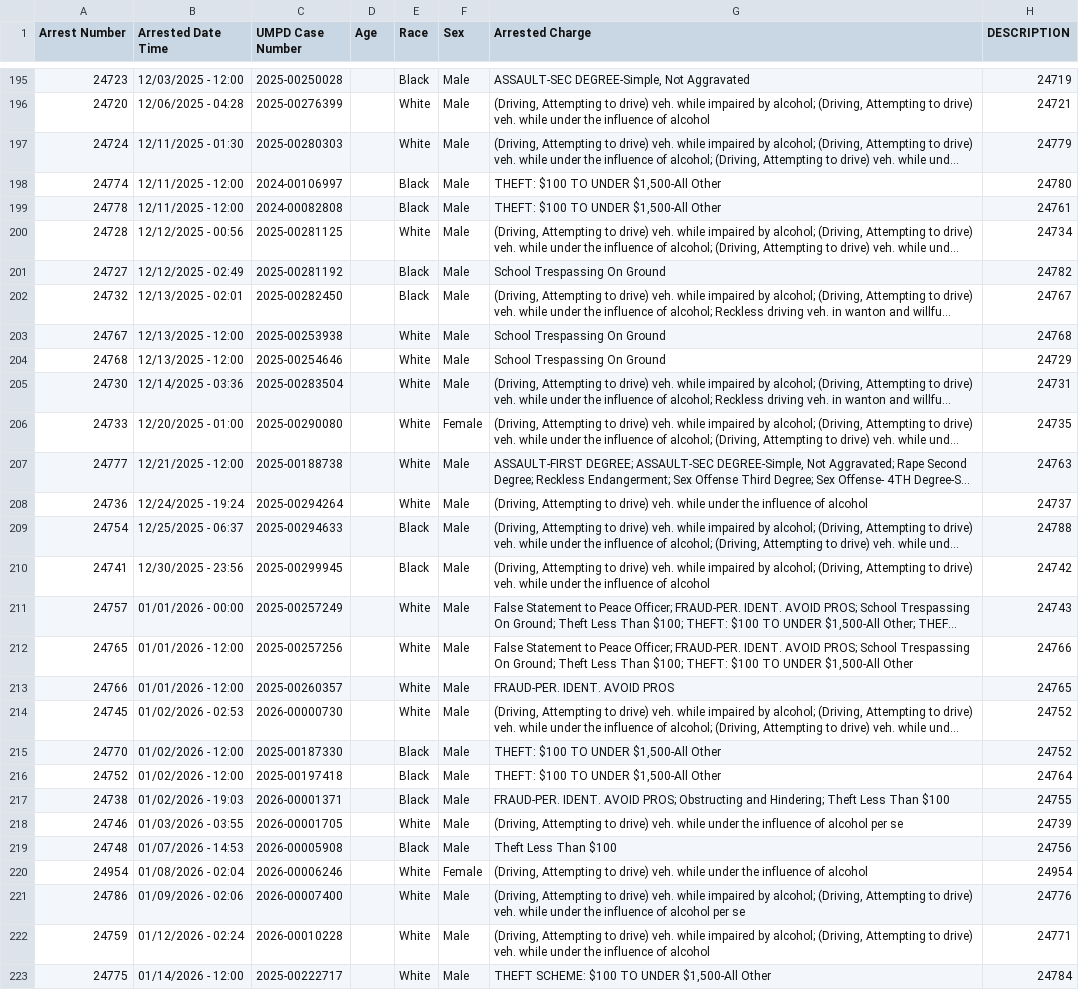
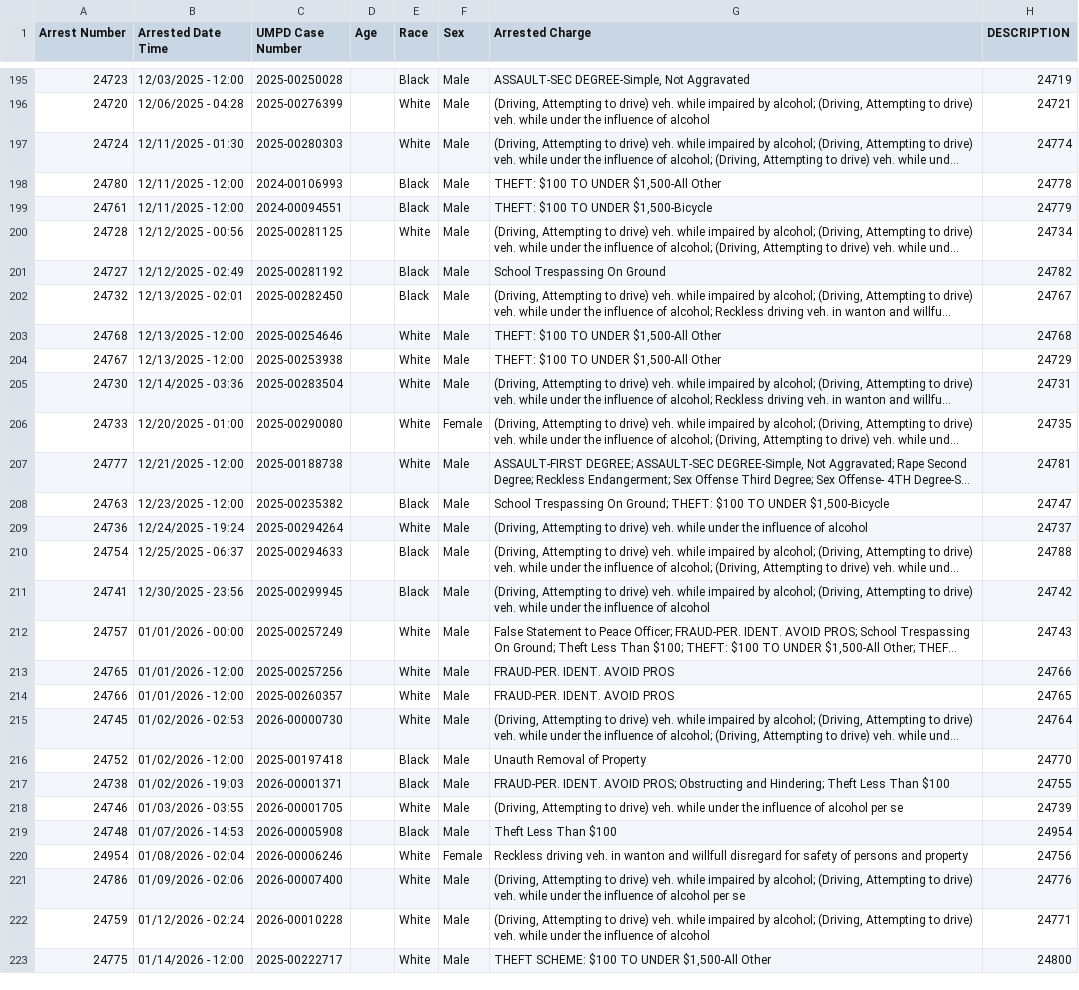
Before and after one commit to dwillis/umpd-logs, a CSV file: data/all-police-arrests.csv, drawn as a sheet; only a part is shown, gaps mark what is left out; long unchanged cells end in …; removed rows and columns are numbered as before the commit, all else as after; the diff covers the shown part only; the diff names each change by its address in the sheet, - before the commit and + after, or states it on an @@ line.

```diff
--- a/data/all-police-arrests.csv
+++ b/data/all-police-arrests.csv
-H197 (DESCRIPTION): 24779
+H197 (DESCRIPTION): 24774
@@ row 198 moved to row 436: 24774 @@
@@ row 199 moved to row 437: 24778 @@
@@ row 447 moved to row 198: 24780 @@
@@ row 448 moved to row 199: 24761 @@
-row 203: 24767 | 12/13/2025 - 12:00 | 2025-00253938 |  | White | Male | School Trespassing On Ground | 24768
-G203 (Arrested Charge): School Trespassing On Ground
+G203 (Arrested Charge): THEFT: $100 TO UNDER $1,500-All Other
-H203 (DESCRIPTION): 24729
+H203 (DESCRIPTION): 24768
+row 204: 24767 | 12/13/2025 - 12:00 | 2025-00253938 |  | White | Male | THEFT: $100 TO UNDER $1,500-All Other | 24729
-H207 (DESCRIPTION): 24763
+H207 (DESCRIPTION): 24781
@@ row 449 moved to row 208: 24763 @@
-G213 (Arrested Charge): False Statement to Peace Officer; FRAUD-PER. IDENT. AVOID PROS; School Trespassing On Ground; Theft Less Than $100; THEFT: $100 TO UNDER $1,500-All Other
+G213 (Arrested Charge): FRAUD-PER. IDENT. AVOID PROS
-H215 (DESCRIPTION): 24752
+H215 (DESCRIPTION): 24764
@@ row 215 moved to row 438: 24770 @@
-G216 (Arrested Charge): THEFT: $100 TO UNDER $1,500-All Other
+G216 (Arrested Charge): Unauth Removal of Property
-H216 (DESCRIPTION): 24764
+H216 (DESCRIPTION): 24770
-H219 (DESCRIPTION): 24756
+H219 (DESCRIPTION): 24954
-G220 (Arrested Charge): (Driving, Attempting to drive) veh. while under the influence of alcohol
+G220 (Arrested Charge): Reckless driving veh. in wanton and willfull disregard for safety of persons and property
-H220 (DESCRIPTION): 24954
+H220 (DESCRIPTION): 24756
-H223 (DESCRIPTION): 24784
+H223 (DESCRIPTION): 24800
```
Also changed, not shown: 3 added rows, 3 removed rows, 37 moved rows and 25 edited cells elsewhere in this file, 1 other file.
